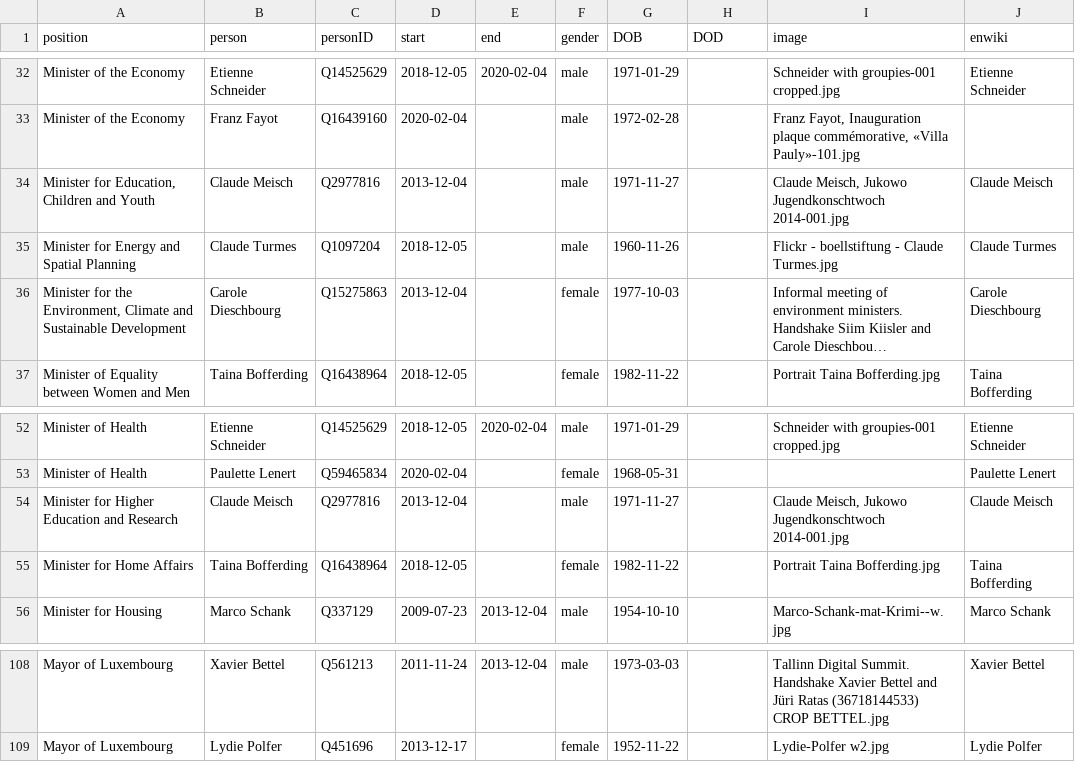
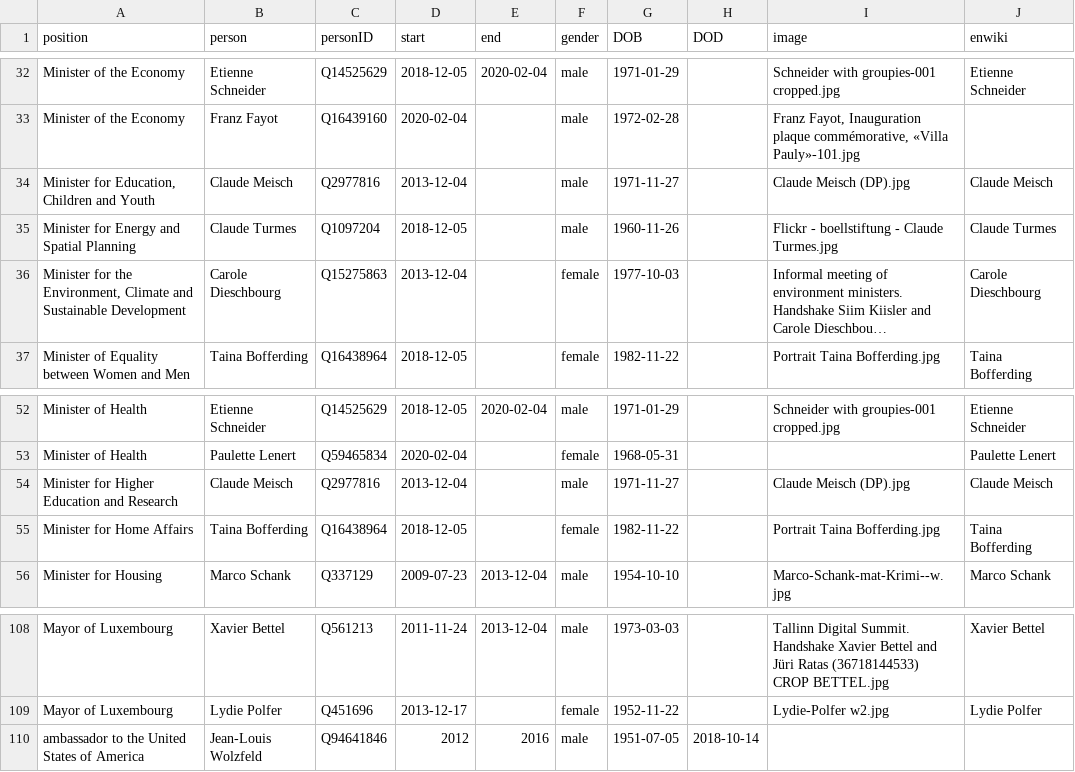
Before and after one commit to every-politician-scrapers/luxembourg-cabinet, a CSV file: html/holders21.csv, drawn as a sheet; only a part is shown, gaps mark what is left out; long unchanged cells end in ….

```diff
--- a/html/holders21.csv
+++ b/html/holders21.csv
@@ -33,3 +33,3 @@ Minister of the Economy,Etienne Schneider,Q14525629,2018-12-05,2020-02-04,male,1
 Minister of the Economy,Franz Fayot,Q16439160,2020-02-04,,male,1972-02-28,,"Franz Fayot, Inauguration plaque commémorative, «Villa Pauly»-101.jpg",
-"Minister for Education, Children and Youth",Claude Meisch,Q2977816,2013-12-04,,male,1971-11-27,,"Claude Meisch, Jukowo Jugendkonschtwoch 2014-001.jpg",Claude Meisch
+"Minister for Education, Children and Youth",Claude Meisch,Q2977816,2013-12-04,,male,1971-11-27,,Claude Meisch (DP).jpg,Claude Meisch
 Minister for Energy and Spatial Planning,Claude Turmes,Q1097204,2018-12-05,,male,1960-11-26,,Flickr - boellstiftung - Claude Turmes.jpg,Claude Turmes
@@ -53,3 +53,3 @@ Minister of Health,Etienne Schneider,Q14525629,2018-12-05,2020-02-04,male,1971-0
 Minister of Health,Paulette Lenert,Q59465834,2020-02-04,,female,1968-05-31,,,Paulette Lenert
-Minister for Higher Education and Research,Claude Meisch,Q2977816,2013-12-04,,male,1971-11-27,,"Claude Meisch, Jukowo Jugendkonschtwoch 2014-001.jpg",Claude Meisch
+Minister for Higher Education and Research,Claude Meisch,Q2977816,2013-12-04,,male,1971-11-27,,Claude Meisch (DP).jpg,Claude Meisch
 Minister for Home Affairs,Taina Bofferding,Q16438964,2018-12-05,,female,1982-11-22,,Portrait Taina Bofferding.jpg,Taina Bofferding
@@ -109 +109,2 @@ Mayor of Luxembourg,Xavier Bettel,Q561213,2011-11-24,2013-12-04,male,1973-03-03,
 Mayor of Luxembourg,Lydie Polfer,Q451696,2013-12-17,,female,1952-11-22,,Lydie-Polfer w2.jpg,Lydie Polfer
+ambassador to the United States of America,Jean-Louis Wolzfeld,Q94641846,2012,2016,male,1951-07-05,2018-10-14,,
```
Also changed, not shown: 2 other files.
